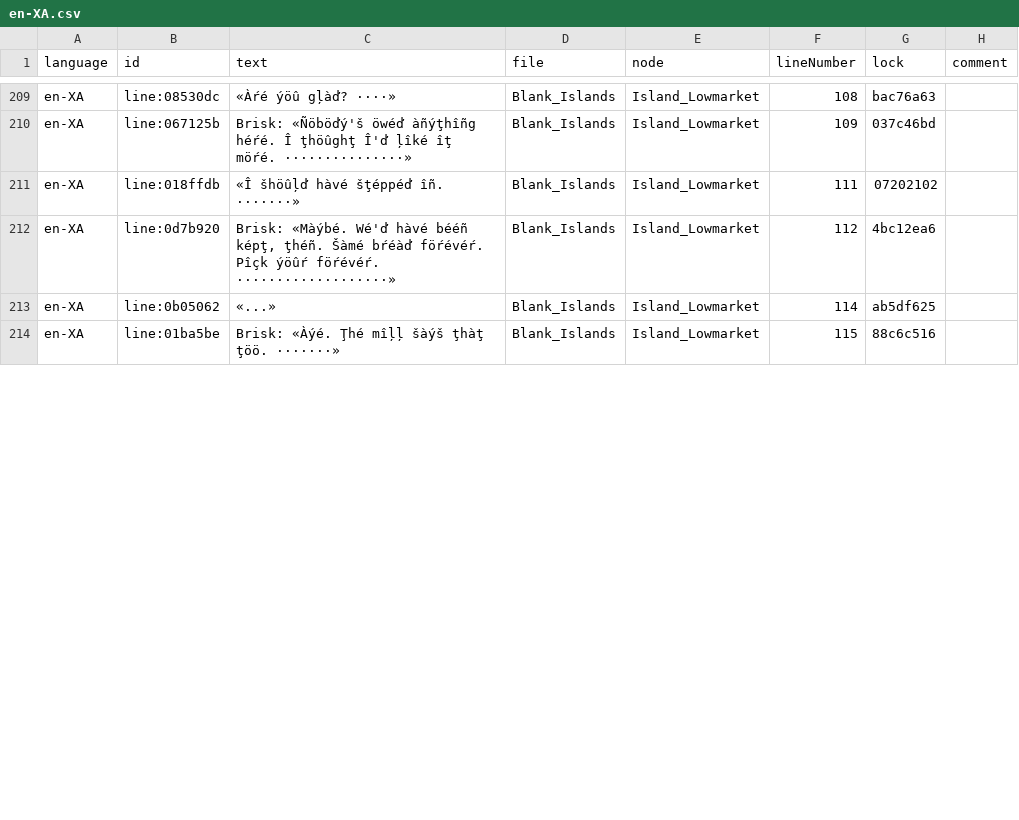
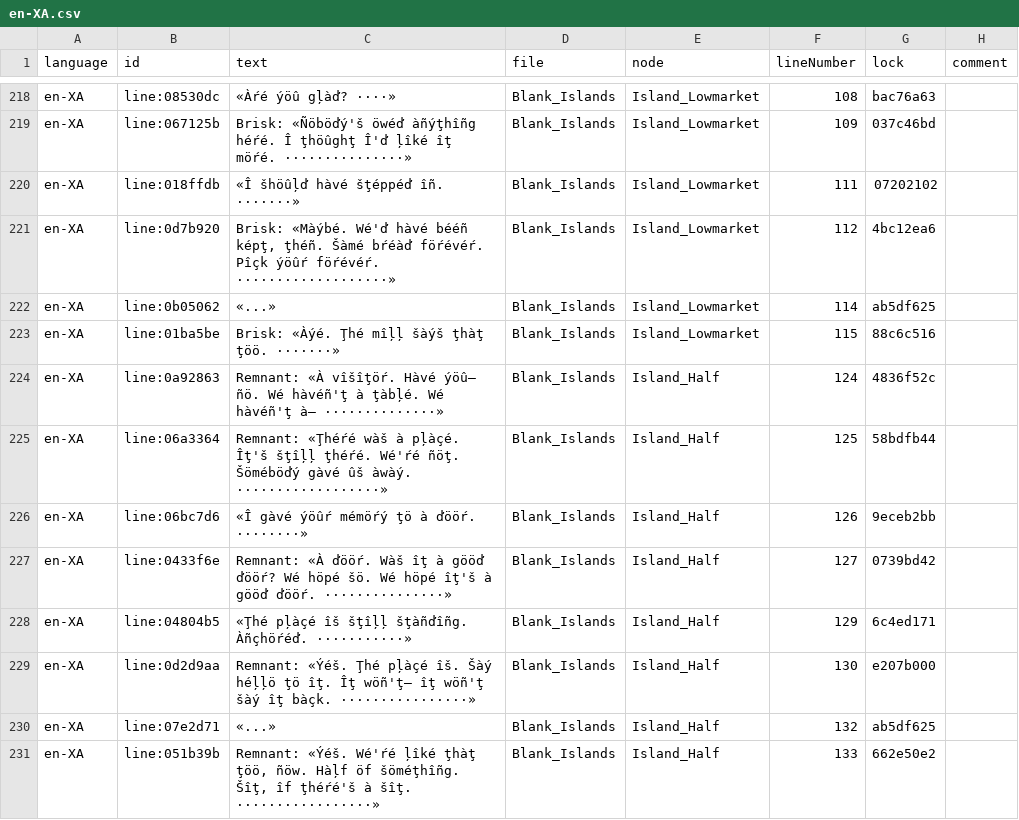
Before and after one commit to lakshgupta8/LastCartographer, a CSV file: LastCartographer/Assets/_Project/Dialogue/Localisation/en-XA.csv, drawn as a sheet; only a part is shown, gaps mark what is left out; the diff covers the shown part only.

```diff
--- a/LastCartographer/Assets/_Project/Dialogue/Localisation/en-XA.csv
+++ b/LastCartographer/Assets/_Project/Dialogue/Localisation/en-XA.csv
@@ -214 +223,9 @@ en-XA,line:0b05062,«...»,Blank_Islands,Island_Lowmarket,114,ab5df625,
 en-XA,line:01ba5be,Brisk: «Àýé. Ţhé mîļļ šàýš ţhàţ ţöö. ·······»,Blank_Islands,Island_Lowmarket,115,88c6c516,
+en-XA,line:0a92863,Remnant: «À vîšîţöŕ. Hàvé ýöû— ñö. Wé hàvéñ'ţ à ţàbļé. Wé hàvéñ'ţ à— ··············»,Blank_Islands,Island_Half,124,4836f52c,
+en-XA,line:06a3364,Remnant: «Ţhéŕé wàš à pļàçé. Îţ'š šţîļļ ţhéŕé. Wé'ŕé ñöţ. Šöméböďý gàvé ûš àwàý. ··················»,Blank_Islands,Island_Half,125,58bdfb44,
+en-XA,line:06bc7d6,«Î gàvé ýöûŕ mémöŕý ţö à ďööŕ. ········»,Blank_Islands,Island_Half,126,9eceb2bb,
+en-XA,line:0433f6e,Remnant: «À ďööŕ. Wàš îţ à gööď ďööŕ? Wé höpé šö. Wé höpé îţ'š à gööď ďööŕ. ···············»,Blank_Islands,Island_Half,127,0739bd42,
+en-XA,line:04804b5,«Ţhé pļàçé îš šţîļļ šţàñďîñg. Àñçhöŕéď. ···········»,Blank_Islands,Island_Half,129,6c4ed171,
+en-XA,line:0d2d9aa,Remnant: «Ýéš. Ţhé pļàçé îš. Šàý héļļö ţö îţ. Îţ wöñ'ţ— îţ wöñ'ţ šàý îţ bàçk. ················»,Blank_Islands,Island_Half,130,e207b000,
+en-XA,line:07e2d71,«...»,Blank_Islands,Island_Half,132,ab5df625,
+en-XA,line:051b39b,"Remnant: «Ýéš. Wé'ŕé ļîké ţhàţ ţöö, ñöw. Hàļf öf šöméţhîñg. Šîţ, îf ţhéŕé'š à šîţ. ·················»",Blank_Islands,Island_Half,133,662e50e2,
```
Also changed, not shown: 10 added rows and 33 edited cells elsewhere in this file, LastCartographer/Assets/_Project/Settings/Localization/ui.en.csv, 21 other files.
